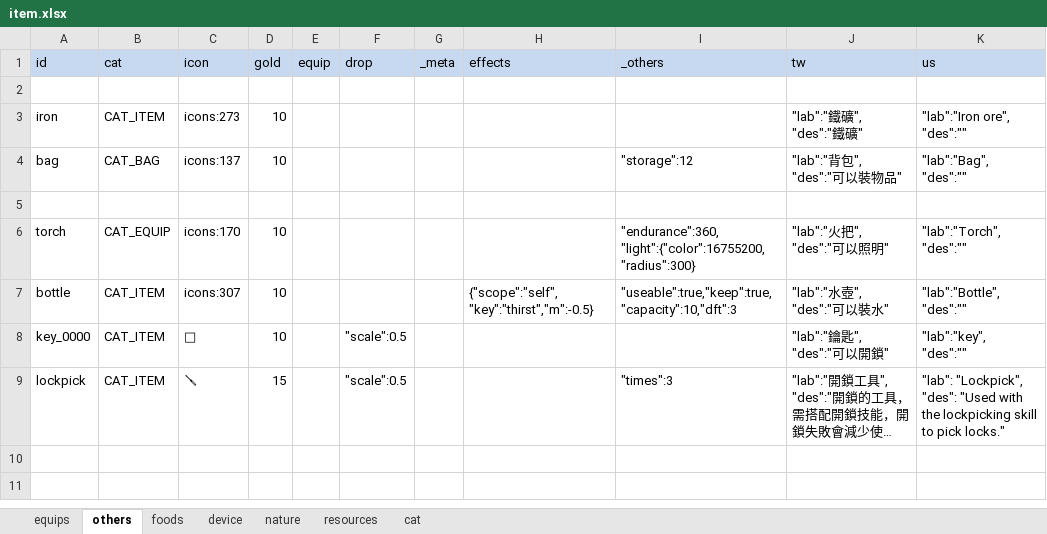
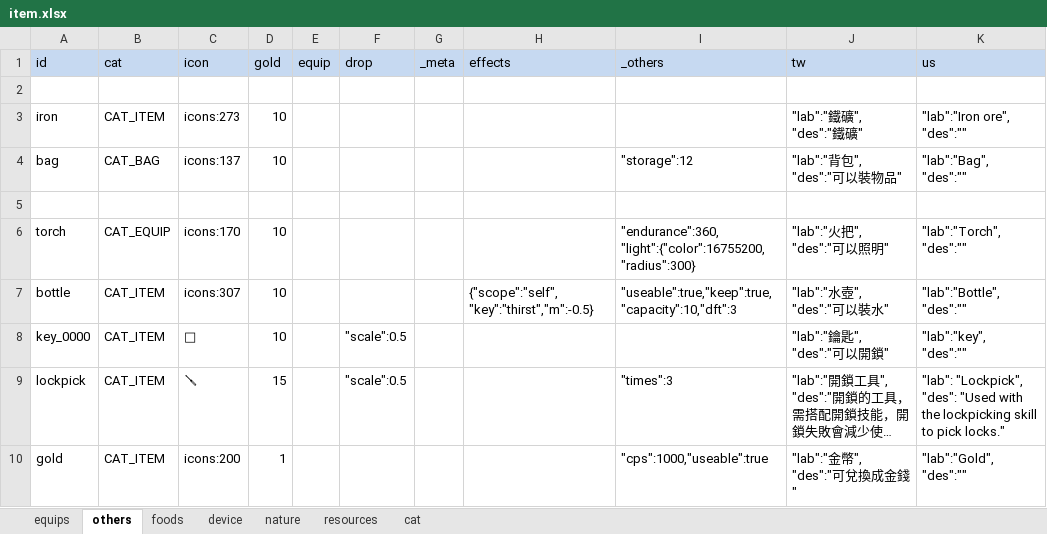
Before and after one commit to bwm0822/game_02, an Excel workbook: xls/item.xlsx, sheet others, drawn as a sheet; long unchanged cells end in …; values as stored, in another font and other column widths than the file's, no borders; ↵ is a line break in a cell; the diff names each change by its address in the sheet, - before the commit and + after, or states it on an @@ line.

```diff
--- a/xls/item.xlsx (sheet others)
+++ b/xls/item.xlsx (sheet others)
+row 10: gold | CAT_ITEM | icons:200 | 1 |  |  |  |  | "cps":1000,"useable":true | "lab":"金幣", ↵ "des":"可兌換成金錢" | "lab":"Gold", ↵ "des":""
```
Also changed, not shown: 7 other files.
